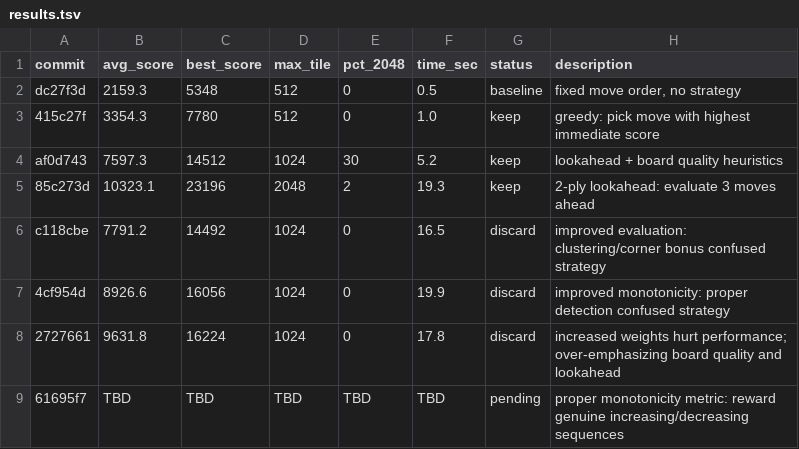
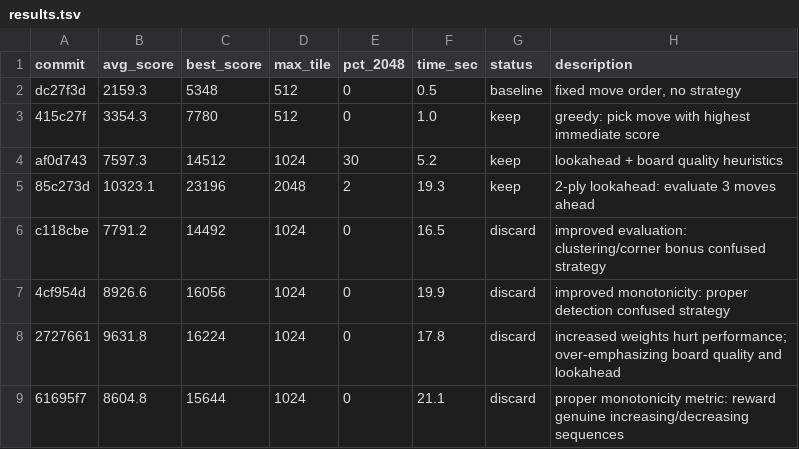
Before and after one commit to shivss26/2048-true-autoresearch-sonnet, a TSV file: results.tsv, drawn as a sheet.

Commit message:
[DISCARD] revert: proper monotonicity metric hurt performance (10323 -> 8604)

```diff
--- a/results.tsv
+++ b/results.tsv
@@ -8,2 +8,2 @@ c118cbe	7791.2	14492	1024	0	16.5	discard	improved evaluation: clustering/corner
 2727661	9631.8	16224	1024	0	17.8	discard	increased weights hurt performance; over-emphasizing board quality and lookahead
-61695f7	TBD	TBD	TBD	TBD	TBD	pending	proper monotonicity metric: reward genuine increasing/decreasing sequences
+61695f7	8604.8	15644	1024	0	21.1	discard	proper monotonicity metric: reward genuine increasing/decreasing sequences
```
Also changed, not shown: 1 other file.
